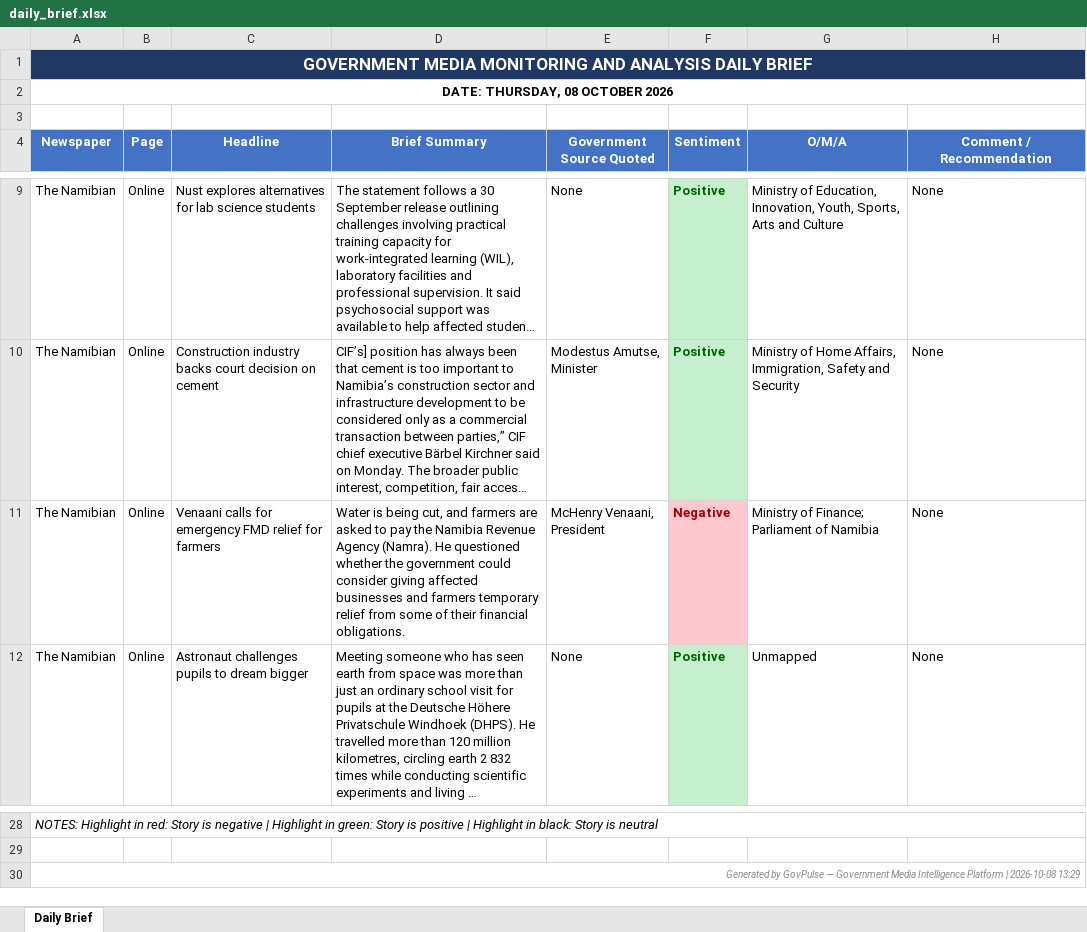
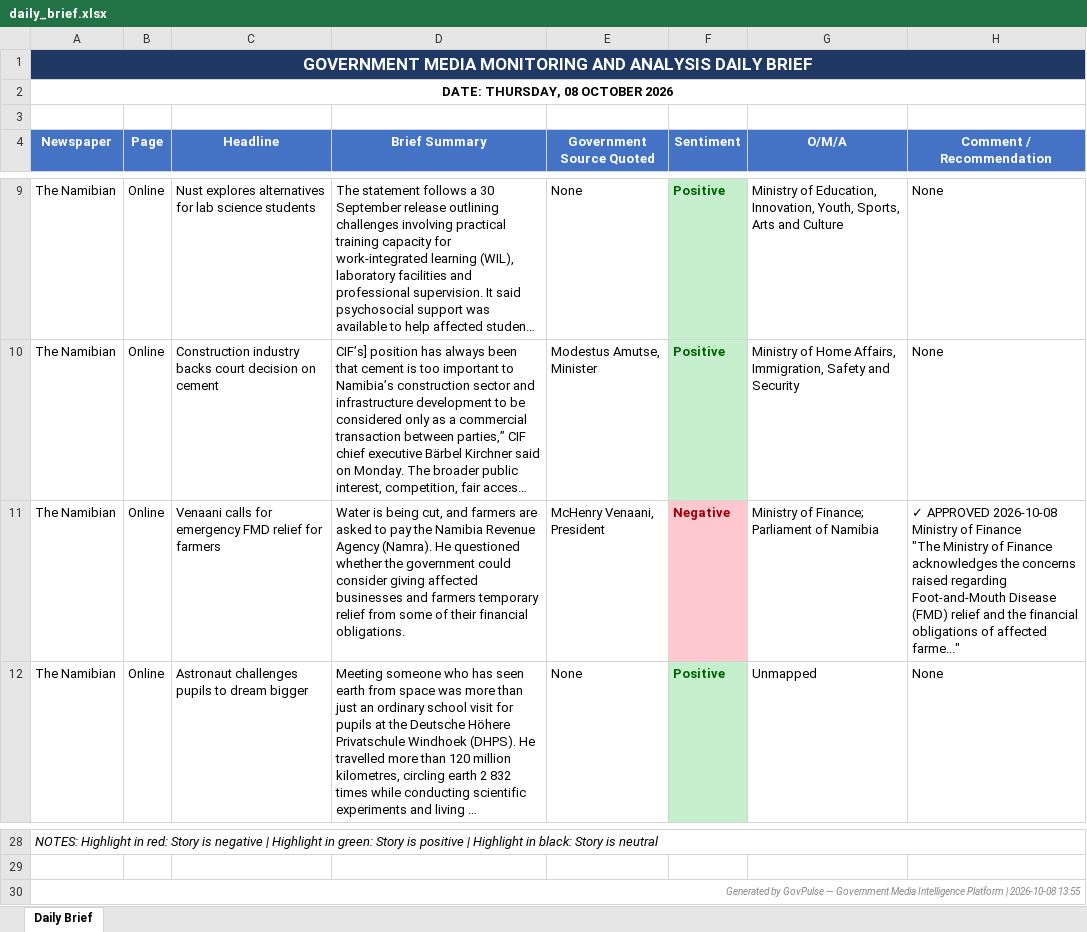
Before and after one commit to Prof-Gtn/GovPulse, an Excel workbook: data/processed/daily_brief.xlsx, sheet Daily Brief, drawn as a sheet; only a part is shown, gaps mark what is left out; long unchanged cells end in …; values as stored, in another font and other column widths than the file's, no borders; ↵ is a line break in a cell; the diff names each change by its address in the sheet, - before the commit and + after, or states it on an @@ line.

Commit message:
Loop closed: approved responses flow into Comment column of PDF and Excel

```diff
--- a/data/processed/daily_brief.xlsx (sheet Daily Brief)
+++ b/data/processed/daily_brief.xlsx (sheet Daily Brief)
-H11 (Comment / Recommendation): None
+H11 (Comment / Recommendation): ✓ APPROVED 2026-10-08 ↵ Ministry of Finance ↵ "The Ministry of Finance acknowledges the concerns raised regarding Foot-and-Mouth Disease (FMD) relief and the financial obligations of affected farme..."
-A30 (Newspaper): …| 2026-10-08 13:29
+A30 (Newspaper): …| 2026-10-08 13:55
```
Also changed, not shown: 2 other files.
